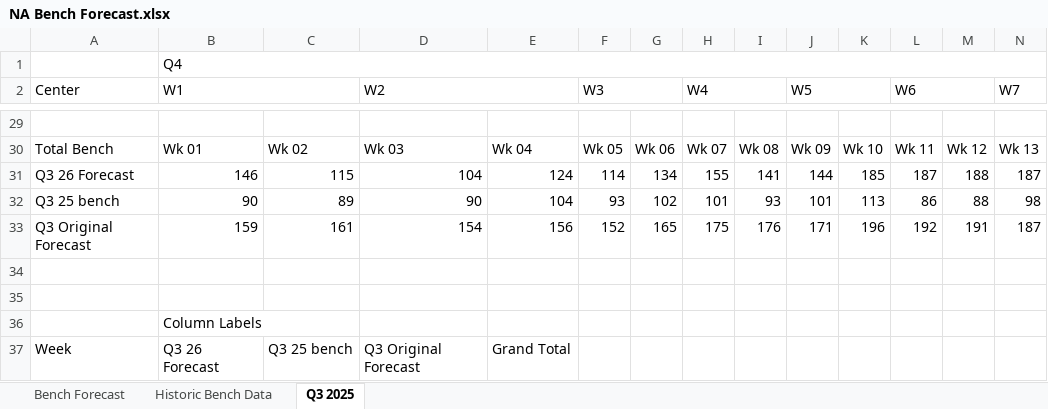
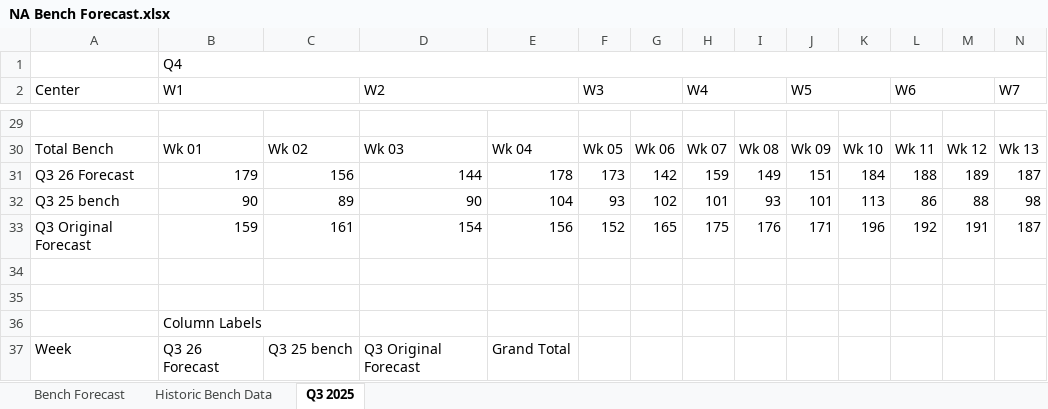
Before and after one commit to jaironaranjo-sudo/bench-forecast-dashboard, an Excel workbook: NA Bench Forecast.xlsx, sheet Q3 2025, drawn as a sheet; only a part is shown, gaps mark what is left out; values as stored, in another font and other column widths than the file's, no cell formats; removed rows and columns are numbered as before the commit, all else as after; rows hold the shown columns only; the diff names each change by its address in the sheet, - before the commit and + after, or states it on an @@ line.

Commit message:
data: update NA Bench Forecast + overrides + audit log — 2026-11-03 09:51

```diff
--- a/NA Bench Forecast.xlsx (sheet Q3 2025)
+++ b/NA Bench Forecast.xlsx (sheet Q3 2025)
-row 31: Q3 26 Forecast | 146 | 115 | 104 | 124 | 114 | 134 | 155 | 141 | 144 | 185 | 187 | 188 | 187
+row 31: Q3 26 Forecast | 179 | 156 | 144 | 178 | 173 | 142 | 159 | 149 | 151 | 184 | 188 | 189 | 187
```
Also changed, not shown: sheet Bench Forecast, sheet Historic Bench Data, cell formats, charts or pictures.
